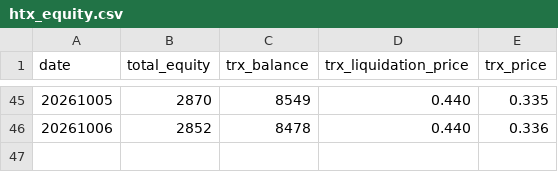
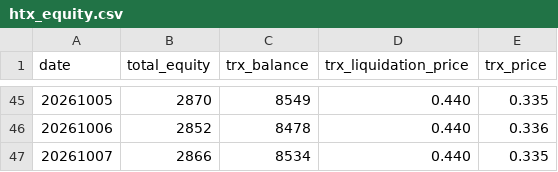
Before and after one commit to stacklix/storage, a CSV file: data/htx_equity.csv, drawn as a sheet; only a part is shown, gaps mark what is left out.

```diff
--- a/data/htx_equity.csv
+++ b/data/htx_equity.csv
@@ -46 +46,2 @@ date,total_equity,trx_balance,trx_liquidation_price,trx_price
 20261006,2852,8478,0.440,0.336
+20261007,2866,8534,0.440,0.335
```
